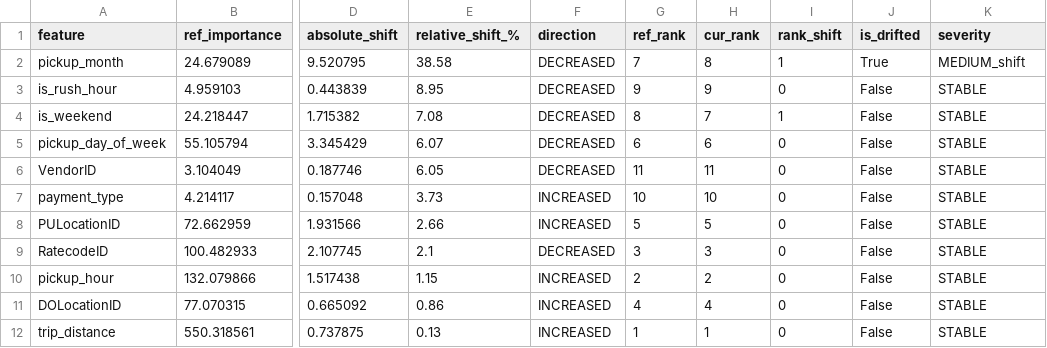
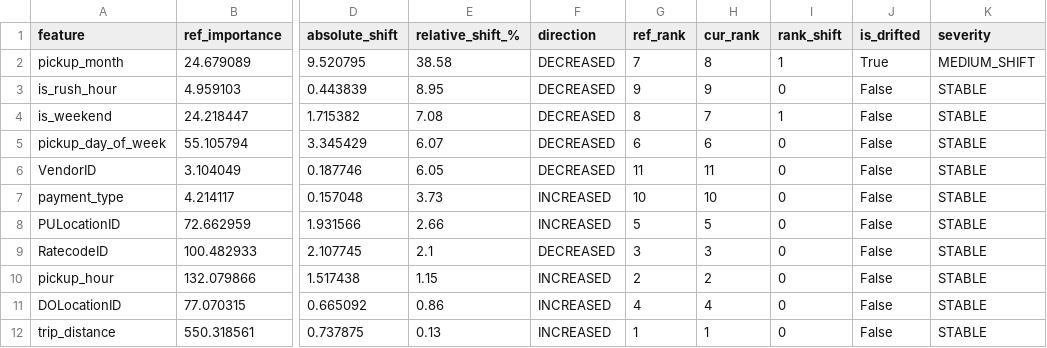
Before and after one commit to mohvijayjain/Sentinel-AI, a CSV file: reports/shap_drift.csv, drawn as a sheet; only a part is shown, gaps mark what is left out; the diff names each change by its address in the sheet, - before the commit and + after, or states it on an @@ line.

```diff
--- a/reports/shap_drift.csv
+++ b/reports/shap_drift.csv
-K2 (severity): MEDIUM_shift
+K2 (severity): MEDIUM_SHIFT
```
Also changed, not shown: 8 other files.
